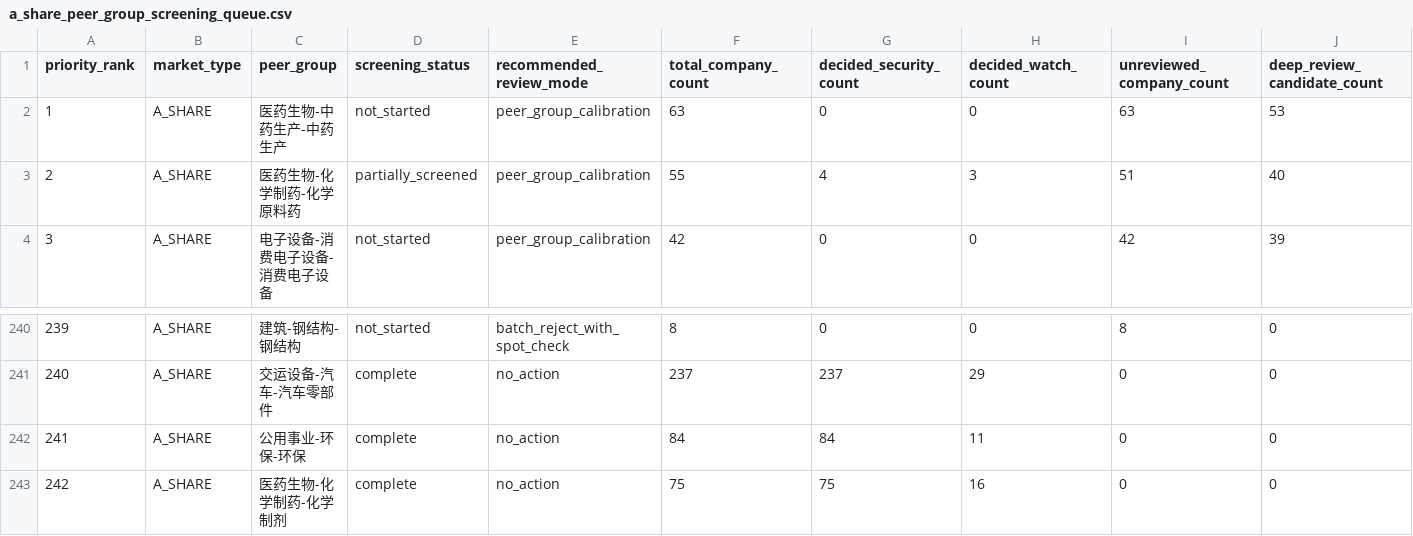
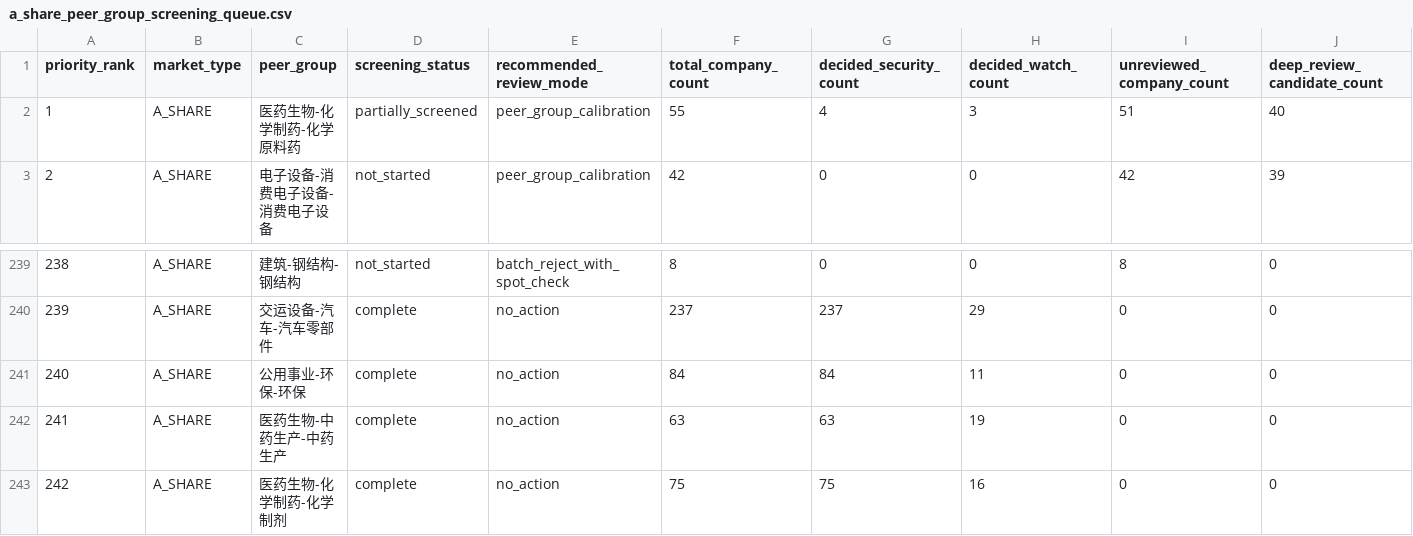
Before and after one commit to wylflc/AShareQuant, a CSV file: data/interim/a_share_peer_group_screening_queue.csv, drawn as a sheet; only a part is shown, gaps mark what is left out; removed rows and columns are numbered as before the commit, all else as after; rows hold the shown columns only; the diff names each change by its address in the sheet, - before the commit and + after, or states it on an @@ line.

Commit message:
Review A-share traditional Chinese medicine peers

```diff
--- a/data/interim/a_share_peer_group_screening_queue.csv
+++ b/data/interim/a_share_peer_group_screening_queue.csv
-row 2: 1 | A_SHARE | 医药生物-中药生产-中药生产 | not_started | peer_group_calibration | 63 | 0 | 0 | 63 | 53
@@ column A (priority_rank) renumbered between rows 2 and 241 @@
+row 242: 241 | A_SHARE | 医药生物-中药生产-中药生产 | complete | no_action | 63 | 63 | 19 | 0 | 0
```
Also changed, not shown: 4 other files.
